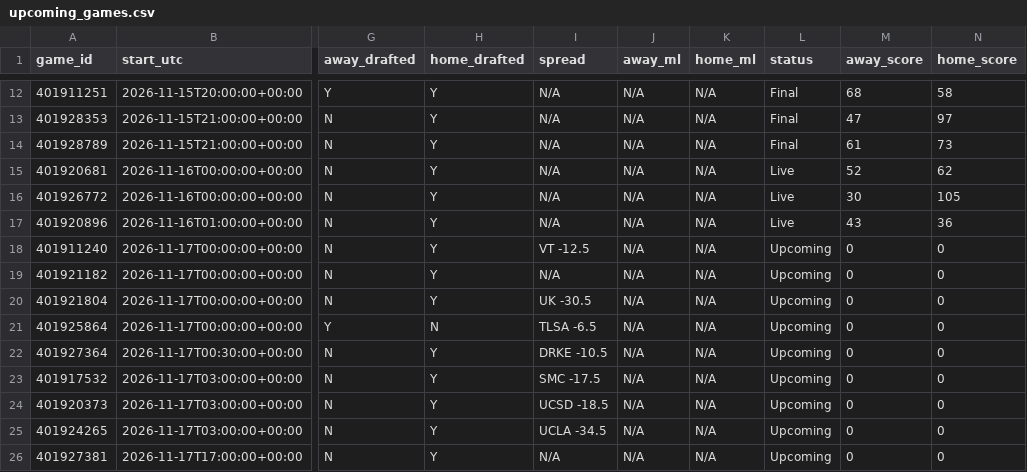
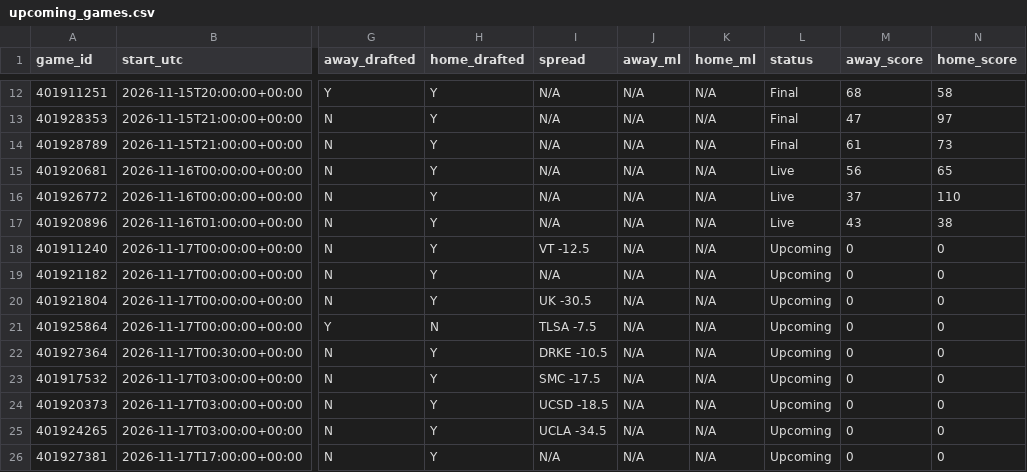
Before and after one commit to tmassa1/cbb-draft-league, a CSV file: data/upcoming_games.csv, drawn as a sheet; only a part is shown, gaps mark what is left out; the diff names each change by its address in the sheet, - before the commit and + after, or states it on an @@ line.

```diff
--- a/data/upcoming_games.csv
+++ b/data/upcoming_games.csv
-M15 (away_score): 52
+M15 (away_score): 56
-N15 (home_score): 62
+N15 (home_score): 65
-M16 (away_score): 30
+M16 (away_score): 37
-N16 (home_score): 105
+N16 (home_score): 110
-N17 (home_score): 36
+N17 (home_score): 38
-I21 (spread): TLSA -6.5
+I21 (spread): TLSA -7.5
```
